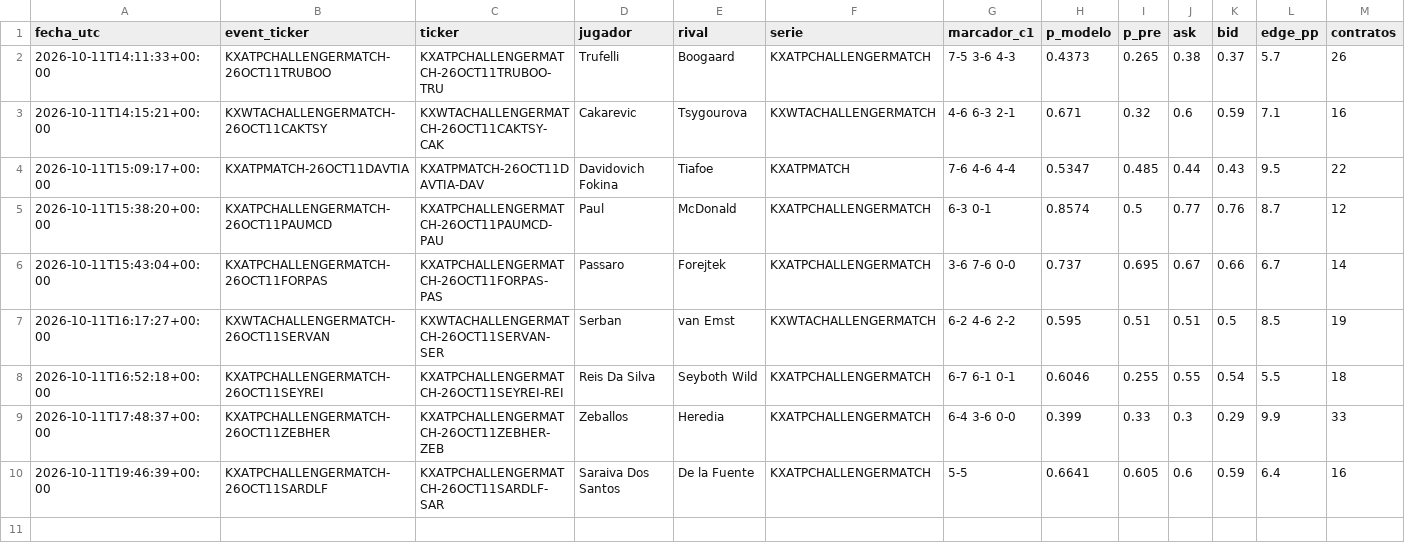
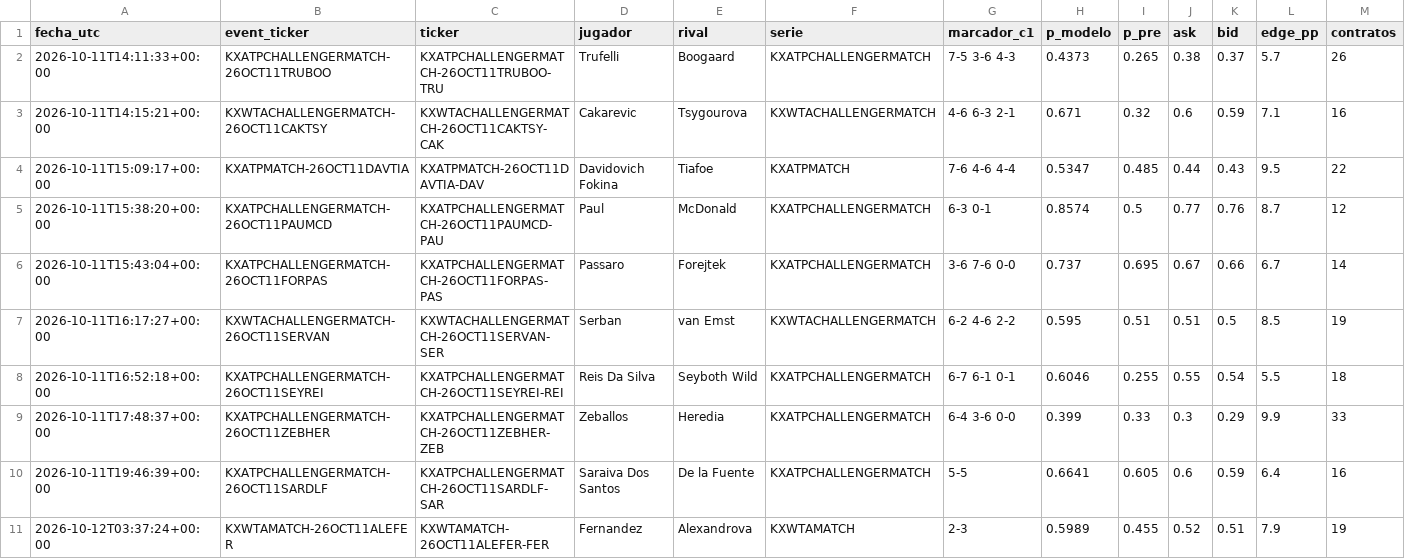
Before and after one commit to dineroforever/tenis-alertas, a CSV file: ks_entradas.csv, drawn as a sheet; only a part is shown; rows hold the shown columns only; the diff names each change by its address in the sheet, - before the commit and + after, or states it on an @@ line.

```diff
--- a/ks_entradas.csv
+++ b/ks_entradas.csv
+row 11: 2026-10-12T03:37:24+00:00 | KXWTAMATCH-26OCT11ALEFER | KXWTAMATCH-26OCT11ALEFER-FER | Fernandez | Alexandrova | KXWTAMATCH | 2-3 | 0.5989 | 0.455 | 0.52 | 0.51 | 7.9 | 19
```
Also changed, not shown: 1 other file.
